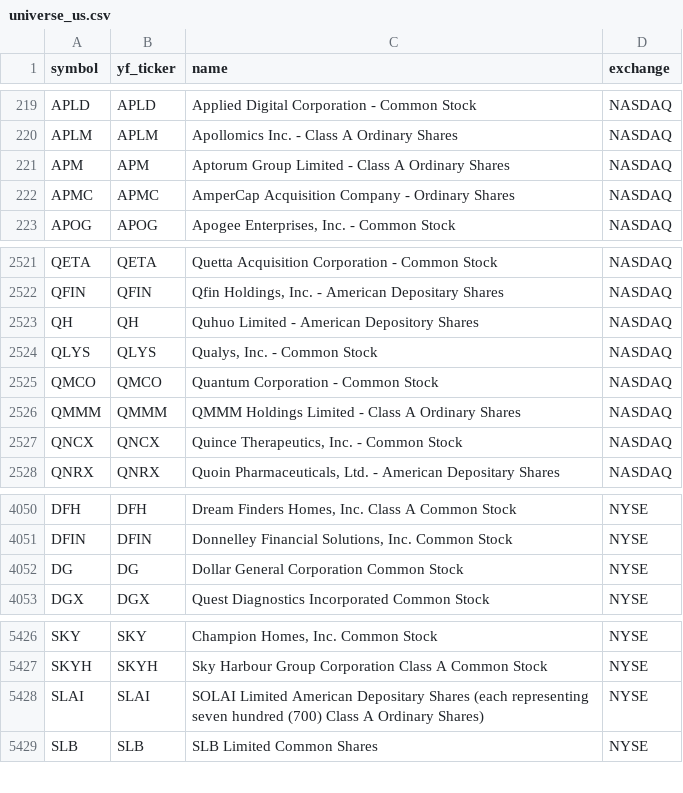
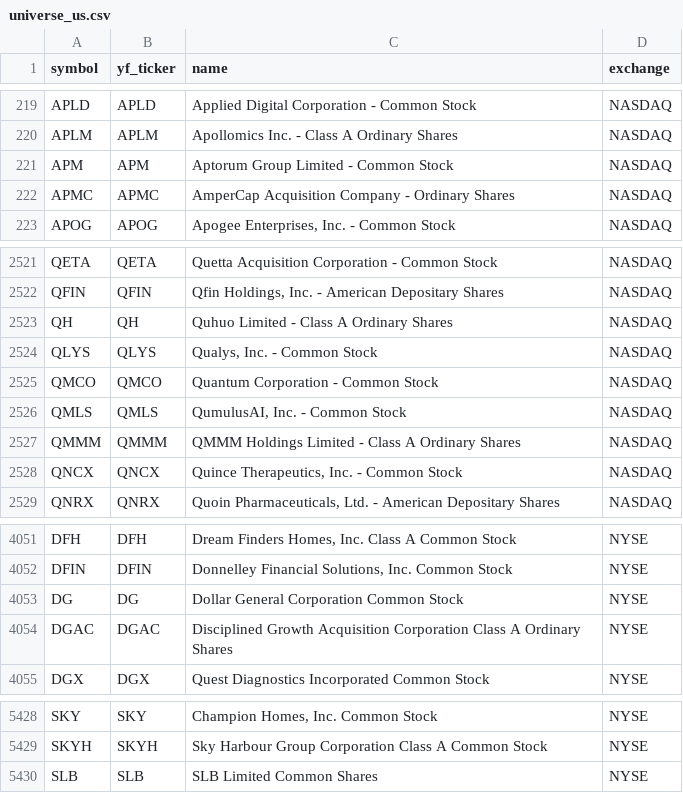
Before and after one commit to Aditya100704/nse-bse-momentum-scanner, a CSV file: data/universe_us.csv, drawn as a sheet; only a part is shown, gaps mark what is left out.

```diff
--- a/data/universe_us.csv
+++ b/data/universe_us.csv
@@ -220,3 +220,3 @@ APLD,APLD,Applied Digital Corporation - Common Stock,NASDAQ
 APLM,APLM,Apollomics Inc. - Class A Ordinary Shares,NASDAQ
-APM,APM,Aptorum Group Limited - Class A Ordinary Shares,NASDAQ
+APM,APM,Aptorum Group Limited - Common Stock,NASDAQ
 APMC,APMC,AmperCap Acquisition Company - Ordinary Shares,NASDAQ
@@ -2522,5 +2522,6 @@ QETA,QETA,Quetta Acquisition Corporation - Common Stock,NASDAQ
 QFIN,QFIN,"Qfin Holdings, Inc.  - American Depositary Shares",NASDAQ
-QH,QH,Quhuo Limited - American Depository Shares,NASDAQ
+QH,QH,Quhuo Limited - Class A Ordinary Shares,NASDAQ
 QLYS,QLYS,"Qualys, Inc. - Common Stock",NASDAQ
 QMCO,QMCO,Quantum Corporation - Common Stock,NASDAQ
+QMLS,QMLS,"QumulusAI, Inc. - Common Stock",NASDAQ
 QMMM,QMMM,QMMM Holdings Limited - Class A Ordinary Shares,NASDAQ
@@ -4052,2 +4053,3 @@ DFIN,DFIN,"Donnelley Financial Solutions, Inc. Common Stock",NYSE
 DG,DG,Dollar General Corporation Common Stock,NYSE
+DGAC,DGAC,Disciplined Growth Acquisition Corporation Class A Ordinary Shares,NYSE
 DGX,DGX,Quest Diagnostics Incorporated Common Stock,NYSE
@@ -5427,3 +5429,2 @@ SKY,SKY,"Champion Homes, Inc. Common Stock",NYSE
 SKYH,SKYH,Sky Harbour Group Corporation Class A Common Stock,NYSE
-SLAI,SLAI,SOLAI Limited American Depositary Shares (each representing seven hundred (700) Class A Ordinary Shares),NYSE
 SLB,SLB,SLB Limited Common Shares,NYSE
```
Also changed, not shown: data/scanner_output.csv, data/universe.csv, 7 other files.
